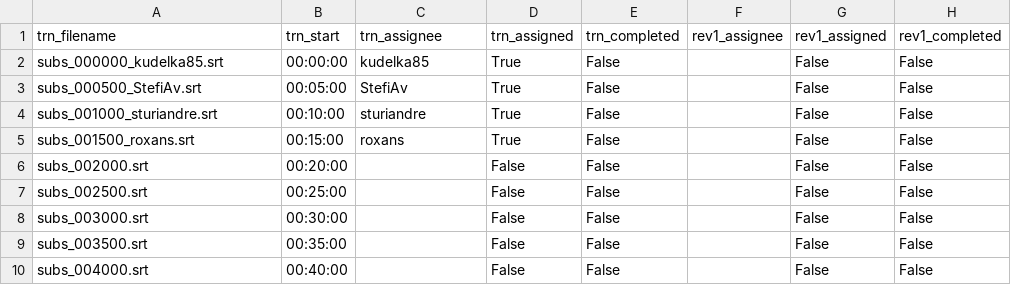
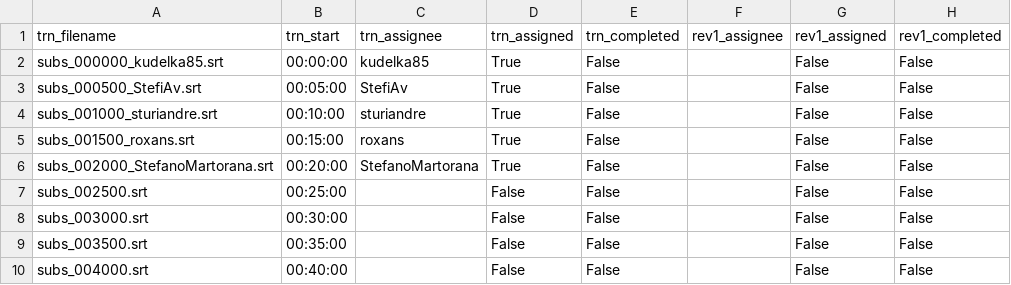
Before and after one commit to fedescimo/subs, a CSV file: subs/hnva25/zz_avanzamento.csv, drawn as a sheet; only a part is shown; the diff names each change by its address in the sheet, - before the commit and + after, or states it on an @@ line.

```diff
--- a/subs/hnva25/zz_avanzamento.csv
+++ b/subs/hnva25/zz_avanzamento.csv
-A6 (trn_filename): subs_002000.srt
+A6 (trn_filename): subs_002000_StefanoMartorana.srt
-C6 (trn_assignee): (empty)
+C6 (trn_assignee): StefanoMartorana
-D6 (trn_assigned): False
+D6 (trn_assigned): True
```
Also changed, not shown: 1 other file.
